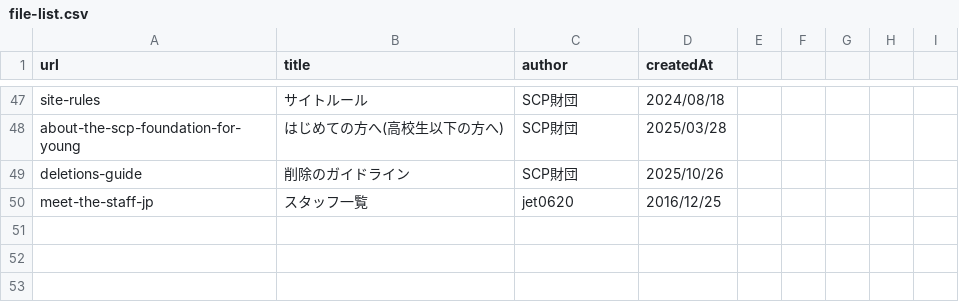
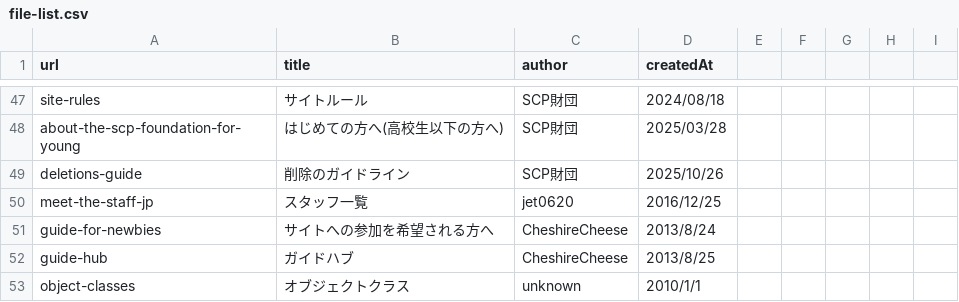
Before and after one commit to sendoh-oroka/wikidot_link, a CSV file: file-list.csv, drawn as a sheet; only a part is shown, gaps mark what is left out.

Commit message:
file-list.csvのみで情報の更新ができるようにする作業1

```diff
--- a/file-list.csv
+++ b/file-list.csv
@@ -50 +50,4 @@ deletions-guide,削除のガイドライン,SCP財団,2025/10/26
 meet-the-staff-jp,スタッフ一覧,jet0620,2016/12/25
+guide-for-newbies,サイトへの参加を希望される方へ,CheshireCheese,2013/8/24
+guide-hub,ガイドハブ,CheshireCheese,2013/8/25
+object-classes,オブジェクトクラス,unknown,2010/1/1
```
Also changed, not shown: 2 other files.
